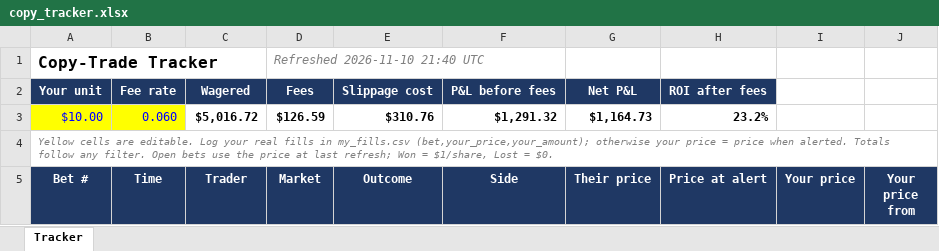
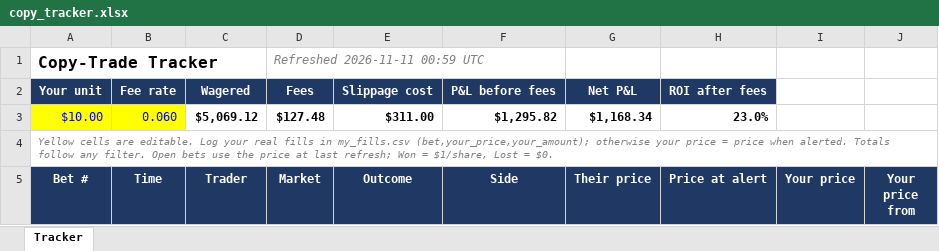
Before and after one commit to domc47/bethub, an Excel workbook: copy_tracker.xlsx, sheet Tracker, drawn as a sheet; only a part is shown; values as stored, in another font and other column widths than the file's, no borders; charts and pictures not drawn; the diff covers the shown part only; the diff names each change by its address in the sheet, - before the commit and + after, or states it on an @@ line.

```diff
--- a/copy_tracker.xlsx (sheet Tracker)
+++ b/copy_tracker.xlsx (sheet Tracker)
-D1 (Market): Refreshed 2026-11-10 21:40 UTC
+D1 (Market): Refreshed 2026-11-11 00:59 UTC
-C3 (Trader): $5,016.72
+C3 (Trader): $5,069.12
-D3 (Market): $126.59
+D3 (Market): $127.48
-E3 (Outcome): $310.76
+E3 (Outcome): $311.00
-F3 (Side): $1,291.32
+F3 (Side): $1,295.82
-G3 (Their price): $1,164.73
+G3 (Their price): $1,168.34
-H3 (Price at alert): 23.2%
+H3 (Price at alert): 23.0%
```
Also changed, not shown: 2 added rows and 72 edited cells elsewhere in this sheet, hidden cells.
